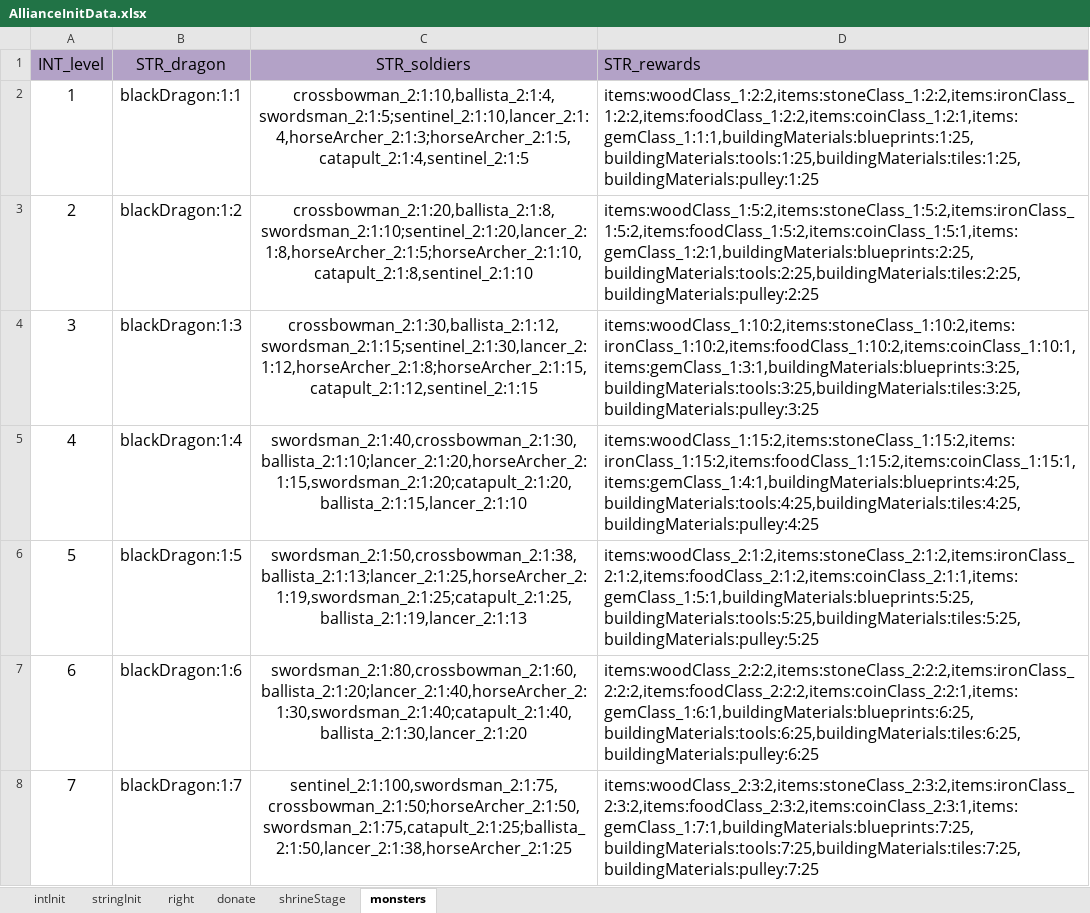
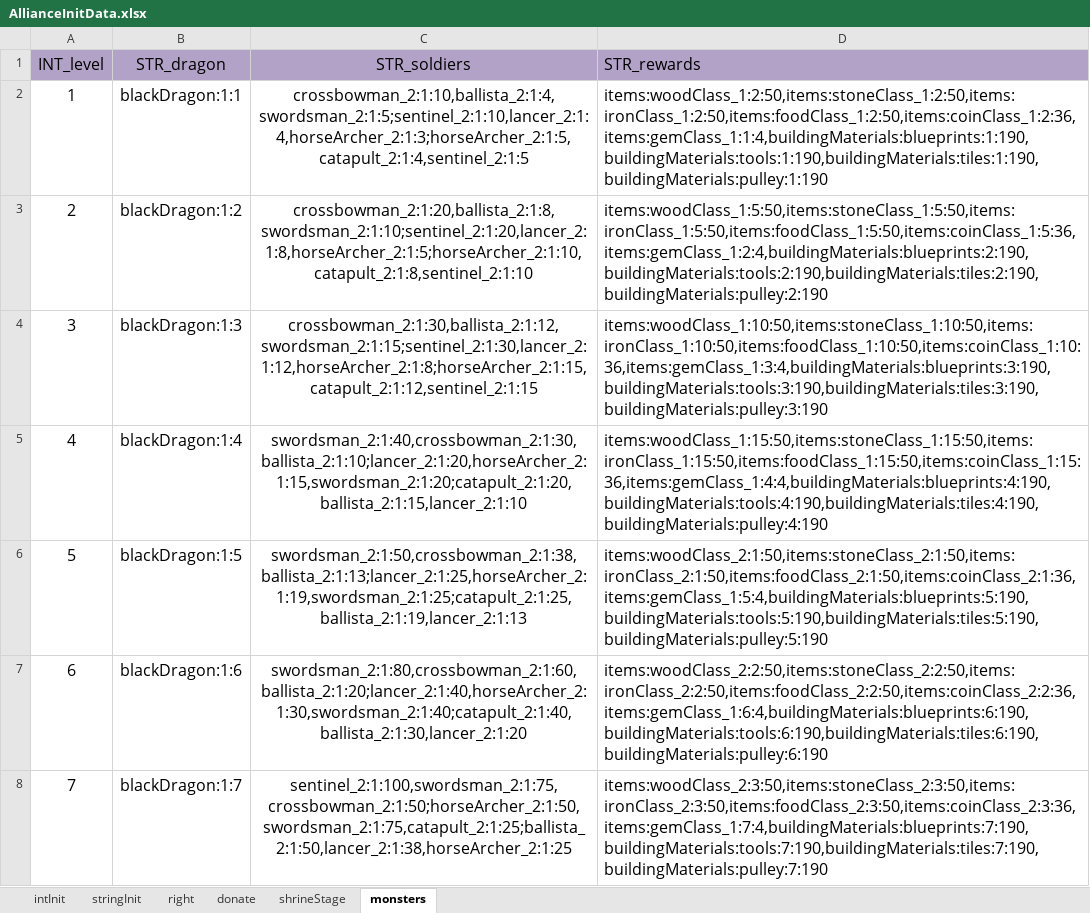
Before and after one commit to ModunZhang/dragonfall_client, an Excel workbook: Dragonfall/gameData/shared/AllianceInitData.xlsx, sheet monsters, drawn as a sheet; only a part is shown; values as stored, in another font and other column widths than the file's, no borders; the diff covers the shown part only; the diff names each change by its address in the sheet, - before the commit and + after, or states it on an @@ line.

```diff
--- a/Dragonfall/gameData/shared/AllianceInitData.xlsx (sheet monsters)
+++ b/Dragonfall/gameData/shared/AllianceInitData.xlsx (sheet monsters)
-D2 (STR_rewards): items:woodClass_1:2:2,items:stoneClass_1:2:2,items:ironClass_1:2:2,items:foodClass_1:2:2,items:coinClass_1:2:1,items:gemClass_1:1:1,buildingMaterials:blueprints:1:25,buildingMaterials:tools:1:25,buildingMaterials:tiles:1:25,buildingMaterials:pulley:1:25
+D2 (STR_rewards): items:woodClass_1:2:50,items:stoneClass_1:2:50,items:ironClass_1:2:50,items:foodClass_1:2:50,items:coinClass_1:2:36,items:gemClass_1:1:4,buildingMaterials:blueprints:1:190,buildingMaterials:tools:1:190,buildingMaterials:tiles:1:190,buildingMaterials:pulley:1:190
-D3 (STR_rewards): items:woodClass_1:5:2,items:stoneClass_1:5:2,items:ironClass_1:5:2,items:foodClass_1:5:2,items:coinClass_1:5:1,items:gemClass_1:2:1,buildingMaterials:blueprints:2:25,buildingMaterials:tools:2:25,buildingMaterials:tiles:2:25,buildingMaterials:pulley:2:25
+D3 (STR_rewards): items:woodClass_1:5:50,items:stoneClass_1:5:50,items:ironClass_1:5:50,items:foodClass_1:5:50,items:coinClass_1:5:36,items:gemClass_1:2:4,buildingMaterials:blueprints:2:190,buildingMaterials:tools:2:190,buildingMaterials:tiles:2:190,buildingMaterials:pulley:2:190
-D4 (STR_rewards): items:woodClass_1:10:2,items:stoneClass_1:10:2,items:ironClass_1:10:2,items:foodClass_1:10:2,items:coinClass_1:10:1,items:gemClass_1:3:1,buildingMaterials:blueprints:3:25,buildingMaterials:tools:3:25,buildingMaterials:tiles:3:25,buildingMaterials:pulley:3:25
+D4 (STR_rewards): items:woodClass_1:10:50,items:stoneClass_1:10:50,items:ironClass_1:10:50,items:foodClass_1:10:50,items:coinClass_1:10:36,items:gemClass_1:3:4,buildingMaterials:blueprints:3:190,buildingMaterials:tools:3:190,buildingMaterials:tiles:3:190,buildingMaterials:pulley:3:190
-D5 (STR_rewards): items:woodClass_1:15:2,items:stoneClass_1:15:2,items:ironClass_1:15:2,items:foodClass_1:15:2,items:coinClass_1:15:1,items:gemClass_1:4:1,buildingMaterials:blueprints:4:25,buildingMaterials:tools:4:25,buildingMaterials:tiles:4:25,buildingMaterials:pulley:4:25
+D5 (STR_rewards): items:woodClass_1:15:50,items:stoneClass_1:15:50,items:ironClass_1:15:50,items:foodClass_1:15:50,items:coinClass_1:15:36,items:gemClass_1:4:4,buildingMaterials:blueprints:4:190,buildingMaterials:tools:4:190,buildingMaterials:tiles:4:190,buildingMaterials:pulley:4:190
-D6 (STR_rewards): items:woodClass_2:1:2,items:stoneClass_2:1:2,items:ironClass_2:1:2,items:foodClass_2:1:2,items:coinClass_2:1:1,items:gemClass_1:5:1,buildingMaterials:blueprints:5:25,buildingMaterials:tools:5:25,buildingMaterials:tiles:5:25,buildingMaterials:pulley:5:25
+D6 (STR_rewards): items:woodClass_2:1:50,items:stoneClass_2:1:50,items:ironClass_2:1:50,items:foodClass_2:1:50,items:coinClass_2:1:36,items:gemClass_1:5:4,buildingMaterials:blueprints:5:190,buildingMaterials:tools:5:190,buildingMaterials:tiles:5:190,buildingMaterials:pulley:5:190
-D7 (STR_rewards): items:woodClass_2:2:2,items:stoneClass_2:2:2,items:ironClass_2:2:2,items:foodClass_2:2:2,items:coinClass_2:2:1,items:gemClass_1:6:1,buildingMaterials:blueprints:6:25,buildingMaterials:tools:6:25,buildingMaterials:tiles:6:25,buildingMaterials:pulley:6:25
+D7 (STR_rewards): items:woodClass_2:2:50,items:stoneClass_2:2:50,items:ironClass_2:2:50,items:foodClass_2:2:50,items:coinClass_2:2:36,items:gemClass_1:6:4,buildingMaterials:blueprints:6:190,buildingMaterials:tools:6:190,buildingMaterials:tiles:6:190,buildingMaterials:pulley:6:190
-D8 (STR_rewards): items:woodClass_2:3:2,items:stoneClass_2:3:2,items:ironClass_2:3:2,items:foodClass_2:3:2,items:coinClass_2:3:1,items:gemClass_1:7:1,buildingMaterials:blueprints:7:25,buildingMaterials:tools:7:25,buildingMaterials:tiles:7:25,buildingMaterials:pulley:7:25
+D8 (STR_rewards): items:woodClass_2:3:50,items:stoneClass_2:3:50,items:ironClass_2:3:50,items:foodClass_2:3:50,items:coinClass_2:3:36,items:gemClass_1:7:4,buildingMaterials:blueprints:7:190,buildingMaterials:tools:7:190,buildingMaterials:tiles:7:190,buildingMaterials:pulley:7:190
```
Also changed, not shown: 33 edited cells elsewhere in this sheet, 1 other file.
